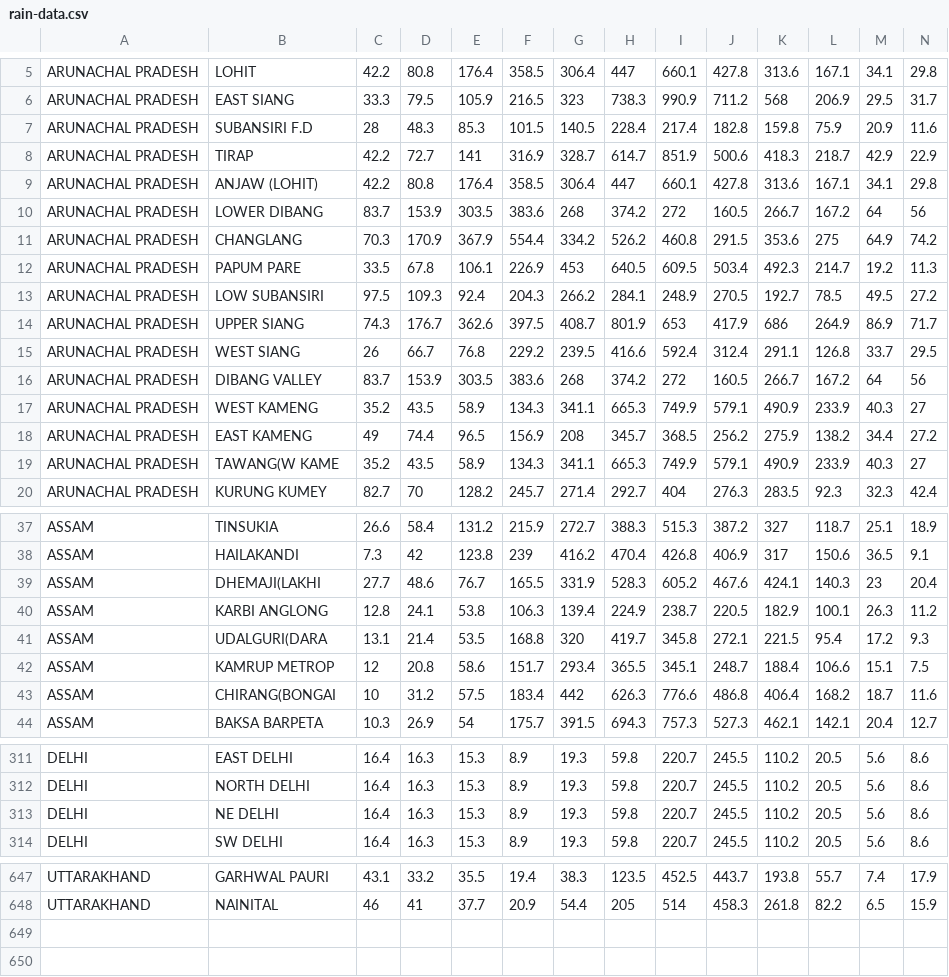
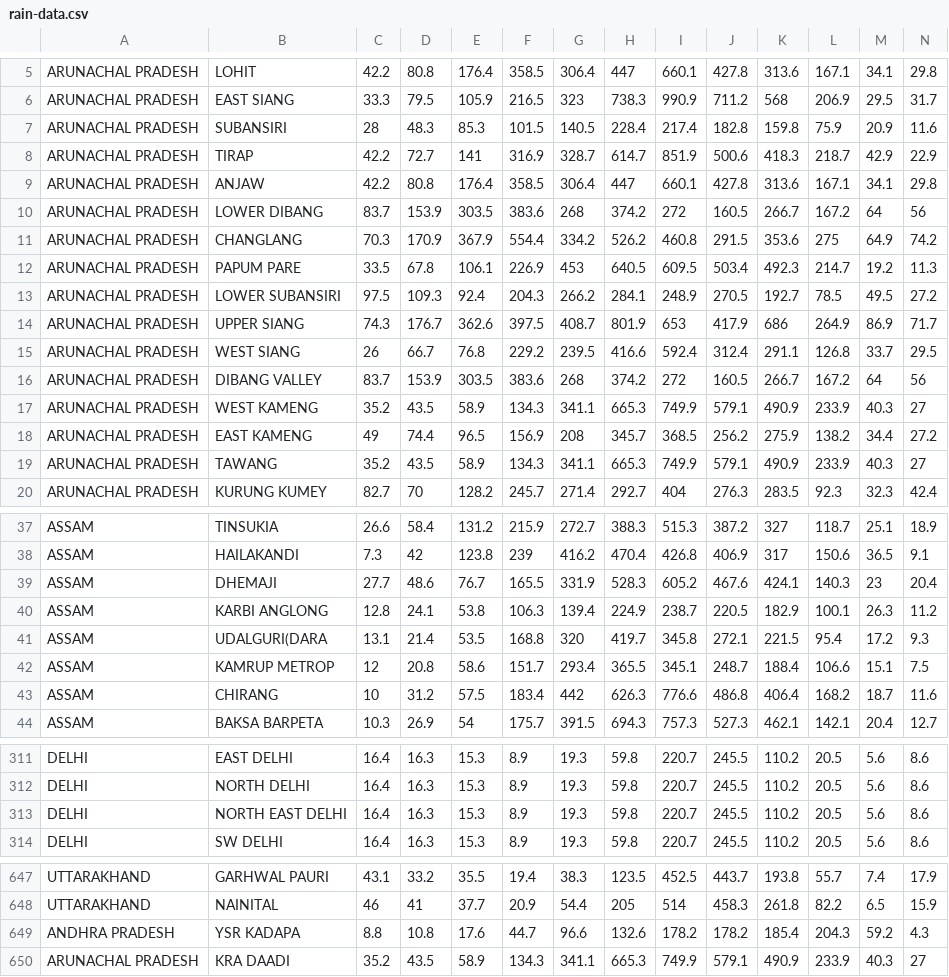
Before and after one commit to akshittomar/major-project-backend, a CSV file: rainroutes/rain-data.csv, drawn as a sheet; only a part is shown, gaps mark what is left out; rows hold the shown columns only; the diff covers the shown part only; the diff names each change by its address in the sheet, - before the commit and + after, or states it on an @@ line.

Commit message:
rain data change

```diff
--- a/rainroutes/rain-data.csv
+++ b/rainroutes/rain-data.csv
-B7: SUBANSIRI F.D
+B7: SUBANSIRI
-B9: ANJAW (LOHIT)
+B9: ANJAW
-B13: LOW SUBANSIRI
+B13: LOWER SUBANSIRI
-B19: TAWANG(W KAME
+B19: TAWANG
-B39: DHEMAJI(LAKHI
+B39: DHEMAJI
-B43: CHIRANG(BONGAI
+B43: CHIRANG
-B313: NE DELHI
+B313: NORTH EAST DELHI
+row 649: ANDHRA PRADESH | YSR KADAPA | 8.8 | 10.8 | 17.6 | 44.7 | 96.6 | 132.6 | 178.2 | 178.2 | 185.4 | 204.3 | 59.2 | 4.3
+row 650: ARUNACHAL PRADESH | KRA DAADI | 35.2 | 43.5 | 58.9 | 134.3 | 341.1 | 665.3 | 749.9 | 579.1 | 490.9 | 233.9 | 40.3 | 27
```
Also changed, not shown: 3 edited cells elsewhere in this file, 1 other file.
